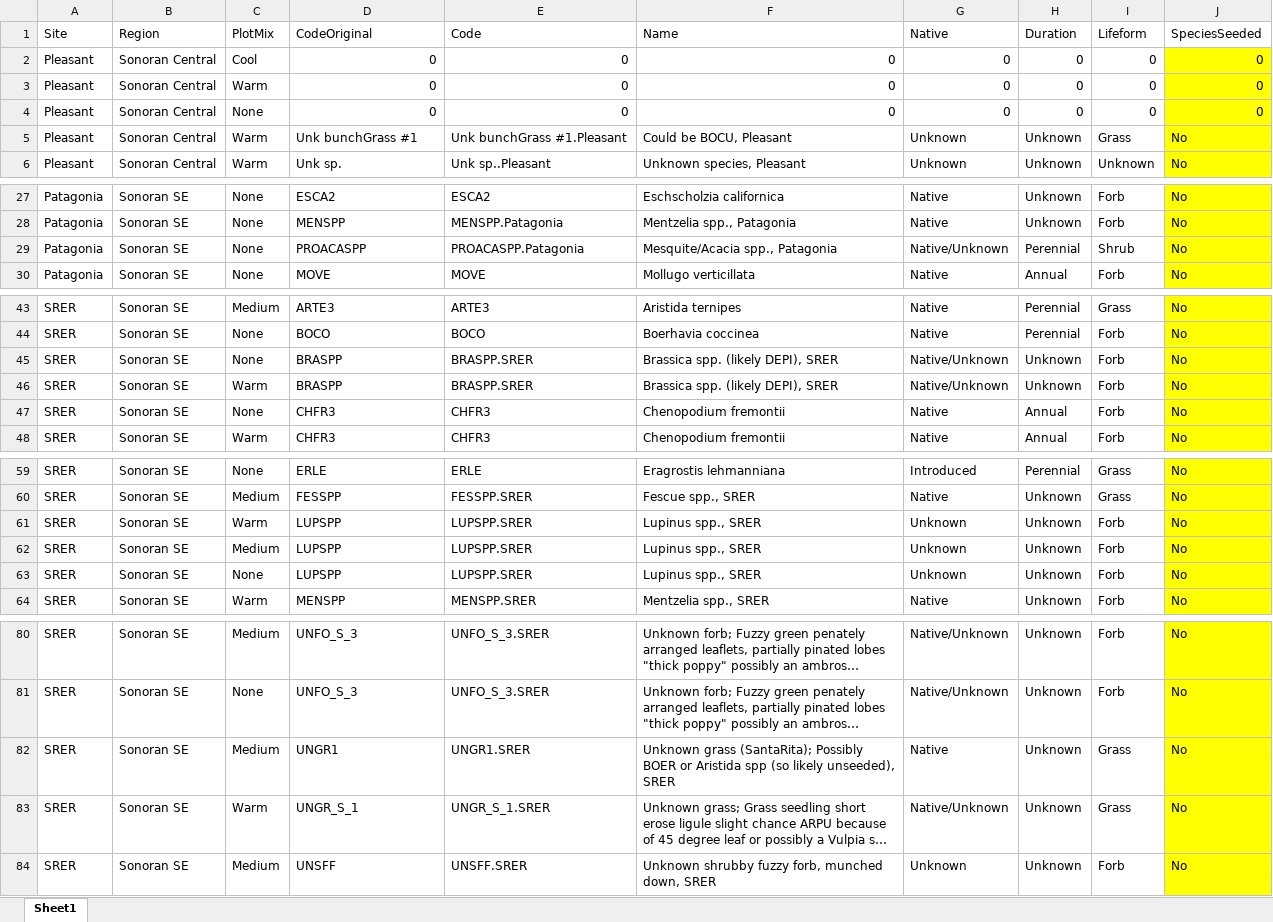
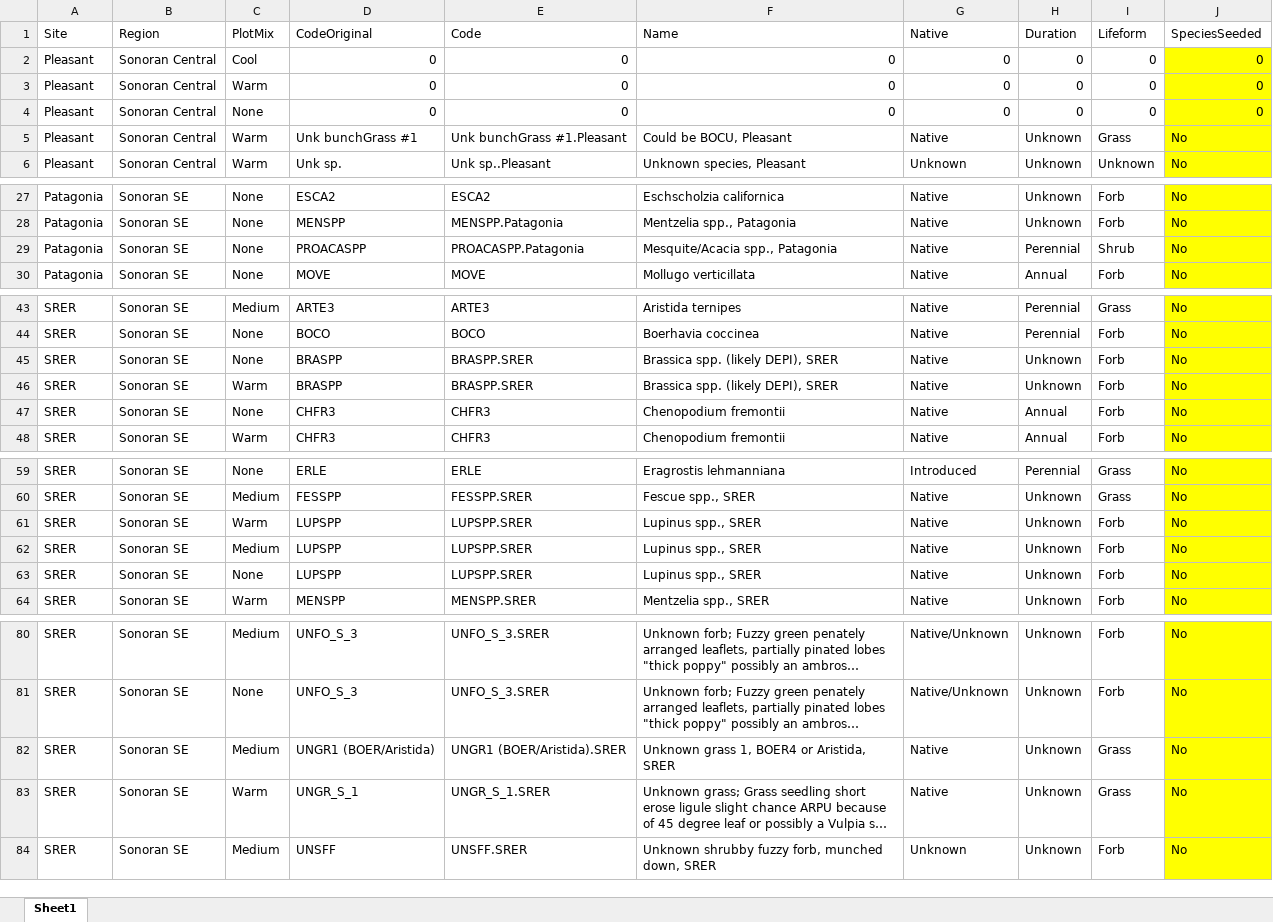
Before and after one commit to lossanna/RestoreNet, an Excel workbook: Sonoran-data/data-wrangling-intermediate/04.1b_edited2_corrected-NA-seeded_subplot.xlsx, sheet Sheet1, drawn as a sheet; only a part is shown, gaps mark what is left out; long unchanged cells end in …; values as stored, in another font and other column widths than the file's, no borders; charts and pictures not drawn; the diff covers the shown part only; the diff names each change by its address in the sheet, - before the commit and + after, or states it on an @@ line.

```diff
--- a/Sonoran-data/data-wrangling-intermediate/04.1b_edited2_corrected-NA-seeded_subplot.xlsx (sheet Sheet1)
+++ b/Sonoran-data/data-wrangling-intermediate/04.1b_edited2_corrected-NA-seeded_subplot.xlsx (sheet Sheet1)
-G5: Unknown
+G5: Native
-G29: Native/Unknown
+G29: Native
-G45:G46: Native/Unknown
+G45:G46: Native
-G61:G63: Unknown
+G61:G63: Native
-D82: UNGR1
+D82: UNGR1 (BOER/Aristida)
-E82: UNGR1.SRER
+E82: UNGR1 (BOER/Aristida).SRER
-F82: Unknown grass (SantaRita); Possibly BOER or Aristida spp (so likely unseeded), SRER
+F82: Unknown grass 1, BOER4 or Aristida, SRER
-G83: Native/Unknown
+G83: Native
```
Also changed, not shown: 1 edited cell elsewhere in this sheet, Sonoran-data/data-wrangling-intermediate/01b_edited7_location-dependent-manual-fix.xlsx, Sonoran-data/data-wrangling-intermediate/04.1b_edited1_corrected-seeded-in-mix_subplot.xlsx, 5 other files.
